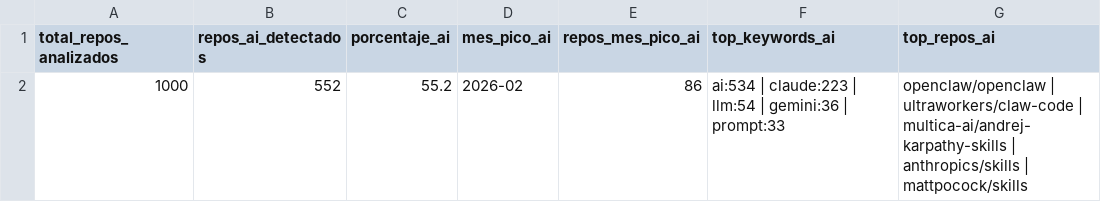
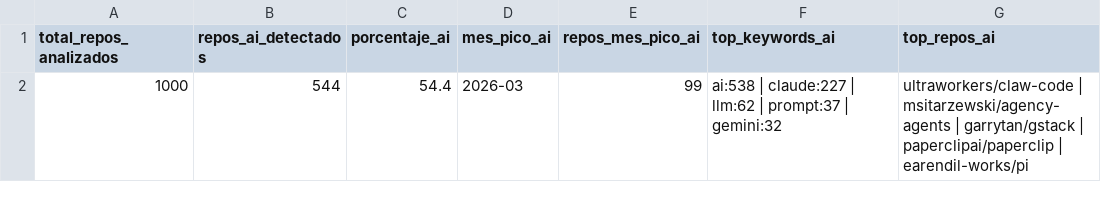
Before and after one commit to Sam-24-dev/Technology-trend-analysis-platform, a CSV file: datos/github_ai_repos_insights.csv, drawn as a sheet.

Commit message:
fix(data): harden reddit rss fallback and refresh datasets

```diff
--- a/datos/github_ai_repos_insights.csv
+++ b/datos/github_ai_repos_insights.csv
@@ -1,2 +1,2 @@
 total_repos_analizados,repos_ai_detectados,porcentaje_ai,mes_pico_ai,repos_mes_pico_ai,top_keywords_ai,top_repos_ai
-1000,552,55.2,2026-02,86,ai:534 | claude:223 | llm:54 | gemini:36 | prompt:33,openclaw/openclaw | ultraworkers/claw-code | multica-ai/andrej-karpathy-skills | anthropics/skills | mattpocock/skills
+1000,544,54.4,2026-03,99,ai:538 | claude:227 | llm:62 | prompt:37 | gemini:32,ultraworkers/claw-code | msitarzewski/agency-agents | garrytan/gstack | paperclipai/paperclip | earendil-works/pi
```
Also changed, not shown: datos/github_commits_frameworks.csv, datos/github_commits_frameworks_monthly.csv, 36 other files.
